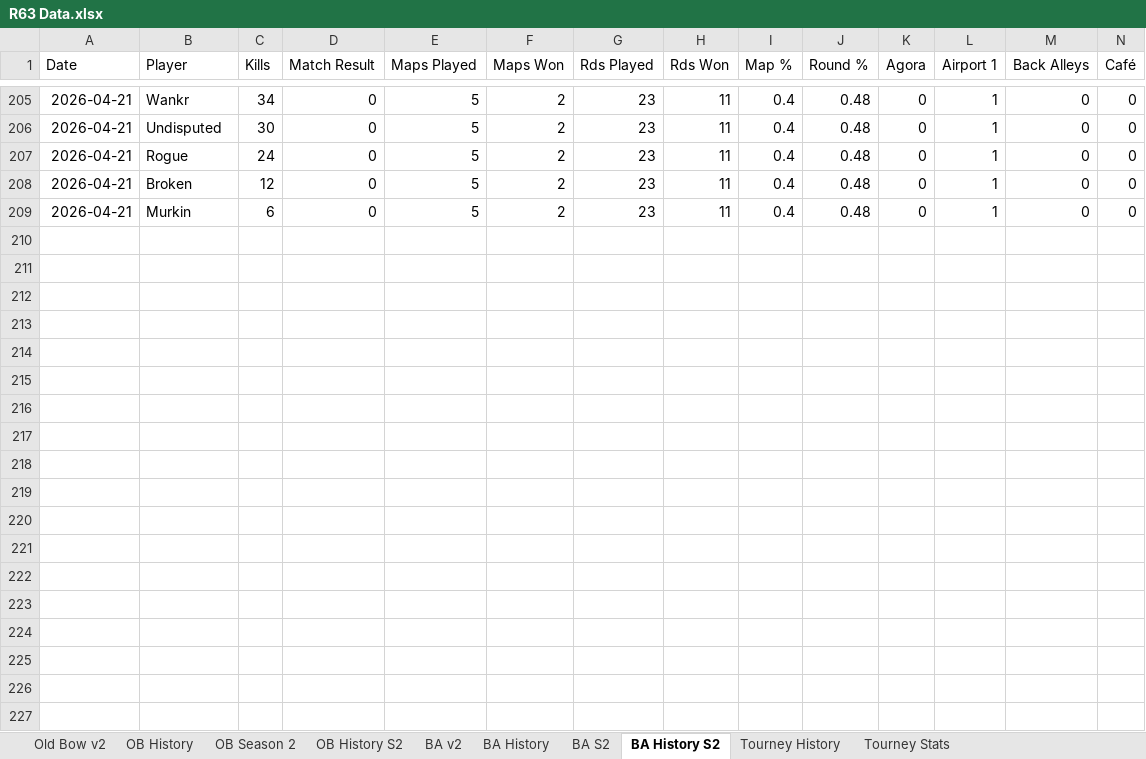
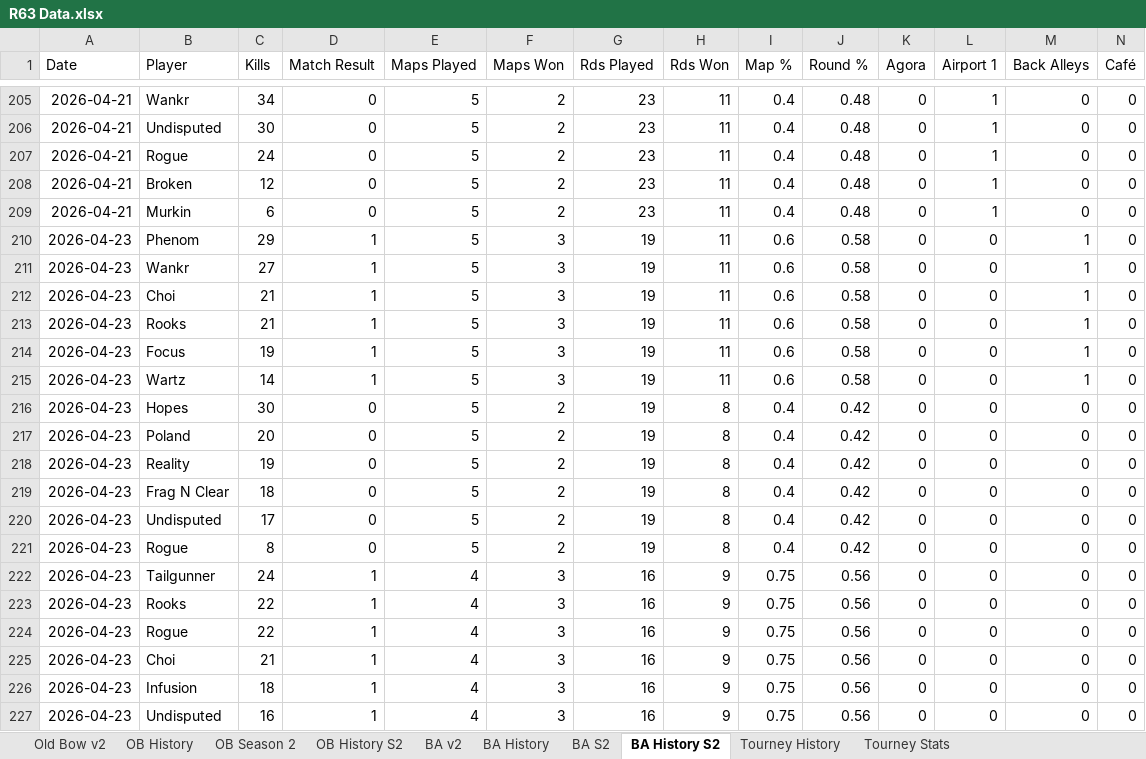
Before and after one commit to brettjmiller8-cpu/r63-stats, an Excel workbook: R63 Data.xlsx, sheet BA History S2, drawn as a sheet; only a part is shown, gaps mark what is left out; values as stored, in another font and other column widths than the file's, no borders; rows hold the shown columns only; the diff covers the shown part only; the diff names each change by its address in the sheet, - before the commit and + after, or states it on an @@ line.

```diff
--- a/R63 Data.xlsx (sheet BA History S2)
+++ b/R63 Data.xlsx (sheet BA History S2)
+row 210: 2026-04-23 | Phenom | 29 | 1 | 5 | 3 | 19 | 11 | 0.6 | 0.58 | 0 | 0 | 1 | 0
+row 211: 2026-04-23 | Wankr | 27 | 1 | 5 | 3 | 19 | 11 | 0.6 | 0.58 | 0 | 0 | 1 | 0
+row 212: 2026-04-23 | Choi | 21 | 1 | 5 | 3 | 19 | 11 | 0.6 | 0.58 | 0 | 0 | 1 | 0
+row 213: 2026-04-23 | Rooks | 21 | 1 | 5 | 3 | 19 | 11 | 0.6 | 0.58 | 0 | 0 | 1 | 0
+row 214: 2026-04-23 | Focus | 19 | 1 | 5 | 3 | 19 | 11 | 0.6 | 0.58 | 0 | 0 | 1 | 0
+row 215: 2026-04-23 | Wartz | 14 | 1 | 5 | 3 | 19 | 11 | 0.6 | 0.58 | 0 | 0 | 1 | 0
+row 216: 2026-04-23 | Hopes | 30 | 0 | 5 | 2 | 19 | 8 | 0.4 | 0.42 | 0 | 0 | 0 | 0
+row 217: 2026-04-23 | Poland | 20 | 0 | 5 | 2 | 19 | 8 | 0.4 | 0.42 | 0 | 0 | 0 | 0
+row 218: 2026-04-23 | Reality | 19 | 0 | 5 | 2 | 19 | 8 | 0.4 | 0.42 | 0 | 0 | 0 | 0
+row 219: 2026-04-23 | Frag N Clear | 18 | 0 | 5 | 2 | 19 | 8 | 0.4 | 0.42 | 0 | 0 | 0 | 0
+row 220: 2026-04-23 | Undisputed | 17 | 0 | 5 | 2 | 19 | 8 | 0.4 | 0.42 | 0 | 0 | 0 | 0
+row 221: 2026-04-23 | Rogue | 8 | 0 | 5 | 2 | 19 | 8 | 0.4 | 0.42 | 0 | 0 | 0 | 0
+row 222: 2026-04-23 | Tailgunner | 24 | 1 | 4 | 3 | 16 | 9 | 0.75 | 0.56 | 0 | 0 | 0 | 0
+row 223: 2026-04-23 | Rooks | 22 | 1 | 4 | 3 | 16 | 9 | 0.75 | 0.56 | 0 | 0 | 0 | 0
+row 224: 2026-04-23 | Rogue | 22 | 1 | 4 | 3 | 16 | 9 | 0.75 | 0.56 | 0 | 0 | 0 | 0
+row 225: 2026-04-23 | Choi | 21 | 1 | 4 | 3 | 16 | 9 | 0.75 | 0.56 | 0 | 0 | 0 | 0
+row 226: 2026-04-23 | Infusion | 18 | 1 | 4 | 3 | 16 | 9 | 0.75 | 0.56 | 0 | 0 | 0 | 0
+row 227: 2026-04-23 | Undisputed | 16 | 1 | 4 | 3 | 16 | 9 | 0.75 | 0.56 | 0 | 0 | 0 | 0
```
Also changed, not shown: 6 added rows elsewhere in this sheet, sheet BA History, sheet BA S2, sheet BA v2.
